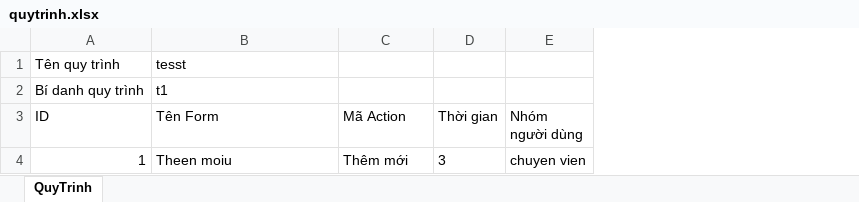
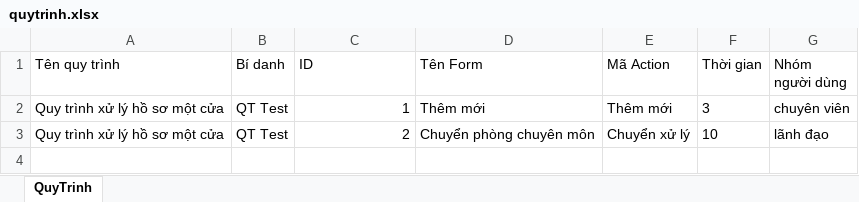
Before and after one commit to duy97ct/motcua_auto, an Excel workbook: quytrinh.xlsx, sheet QuyTrinh, drawn as a sheet; values as stored, in another font and other column widths than the file's, no borders; removed rows and columns are numbered as before the commit, all else as after; the diff names each change by its address in the sheet, - before the commit and + after, or states it on an @@ line.

Commit message:
update cau hinh quy trinh

```diff
--- a/quytrinh.xlsx (sheet QuyTrinh)
+++ b/quytrinh.xlsx (sheet QuyTrinh)
+column A (Tên quy trình), row 2: Quy trình xử lý hồ sơ một cửa
+column B (Bí danh), row 2: QT Test
-row 1: Tên quy trình | tesst
-row 2: Bí danh quy trình | t1
-D2 (Tên Form): Theen moiu
+D2 (Tên Form): Thêm mới
-G2 (Nhóm người dùng): chuyen vien
+G2 (Nhóm người dùng): chuyên viên
+row 3: Quy trình xử lý hồ sơ một cửa | QT Test | 2 | Chuyển phòng chuyên môn | Chuyển xử lý | 10 | lãnh đạo
```
Also changed, not shown: 2 other files.
